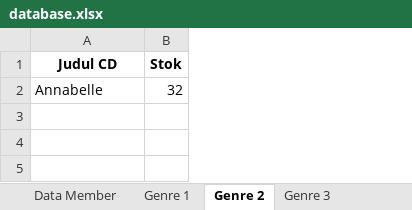
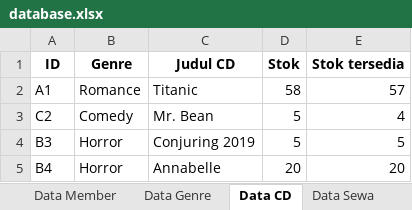
Before and after one commit to talithabertha/Persewaan-CD, an Excel workbook: database.xlsx, sheet Data CD, drawn as a sheet; values as stored, in another font and other column widths than the file's, no borders; addresses are those after the commit; the diff names each change by its address in the sheet, - before the commit and + after, or states it on an @@ line.

```diff
--- a/database.xlsx (sheet Data CD)
+++ b/database.xlsx (sheet Data CD)
-sheet tab: Genre 1
+sheet tab: Data Genre
-sheet tab: Genre 2
+sheet tab: Data CD
-sheet tab: Genre 3
+sheet tab: Data Sewa
+column A (ID), row 5: B4
+column B (Genre), row 5: Horror
+column E (Stok tersedia), row 5: 20
+row 2: A1 | Romance | Titanic | 58 | 57
+row 3: C2 | Comedy | Mr. Bean | 5 | 4
+row 4: B3 | Horror | Conjuring 2019 | 5 | 5
-D5 (Stok): 32
+D5 (Stok): 20
```
Also changed, not shown: sheet Data Sewa, sheet Data Member, sheet Data Genre, other sheet tabs, 1 other file.
